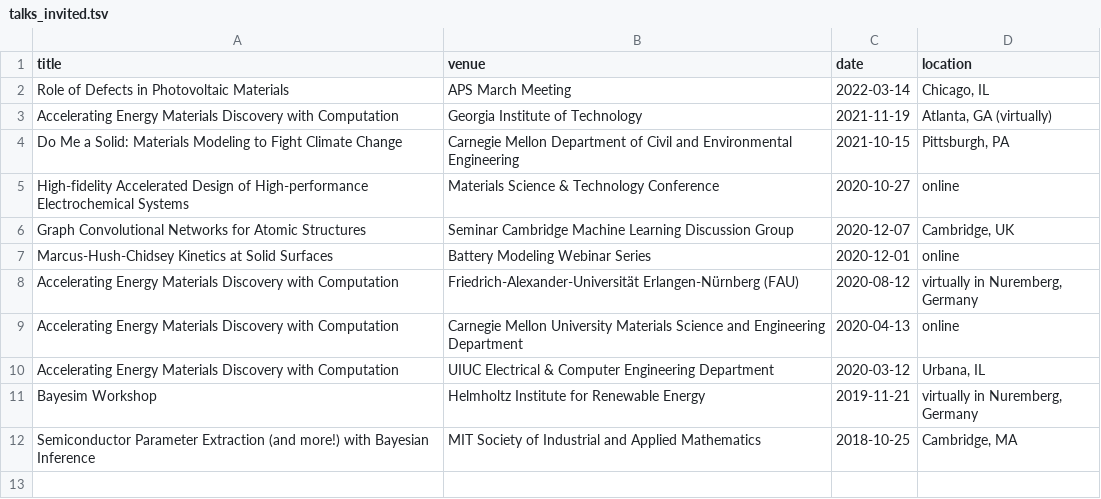
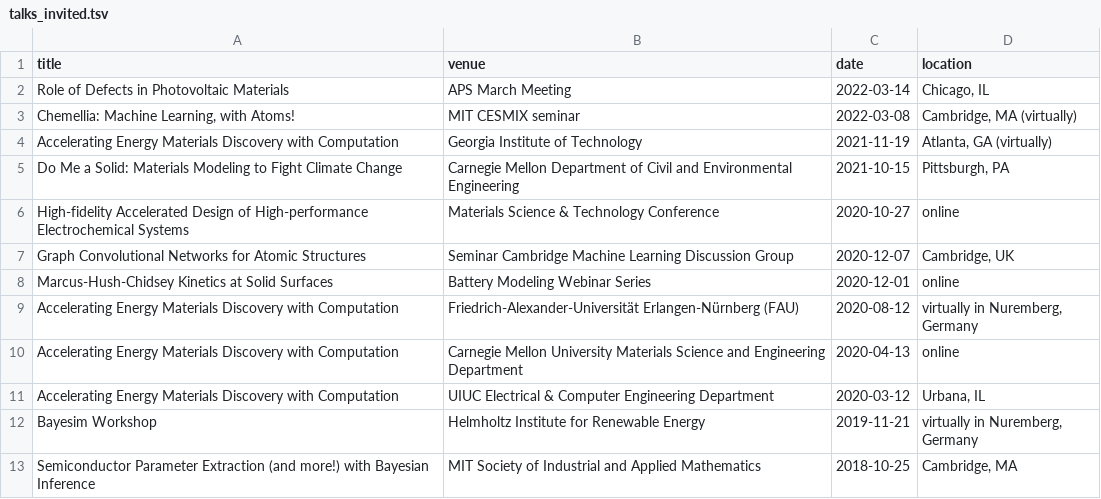
Before and after one commit to rkurchin/Kurchin_CV, a TSV file: talks_invited.tsv, drawn as a sheet; the diff names each change by its address in the sheet, - before the commit and + after, or states it on an @@ line.

Commit message:
add CESMIX seminar
Signed-off-by: Rachel Kurchin <rkurchin@cmu.edu>

```diff
--- a/talks_invited.tsv
+++ b/talks_invited.tsv
+row 3: Chemellia: Machine Learning, with Atoms! | MIT CESMIX seminar | 2022-03-08 | Cambridge, MA (virtually)
```
Also changed, not shown: 2 other files.
